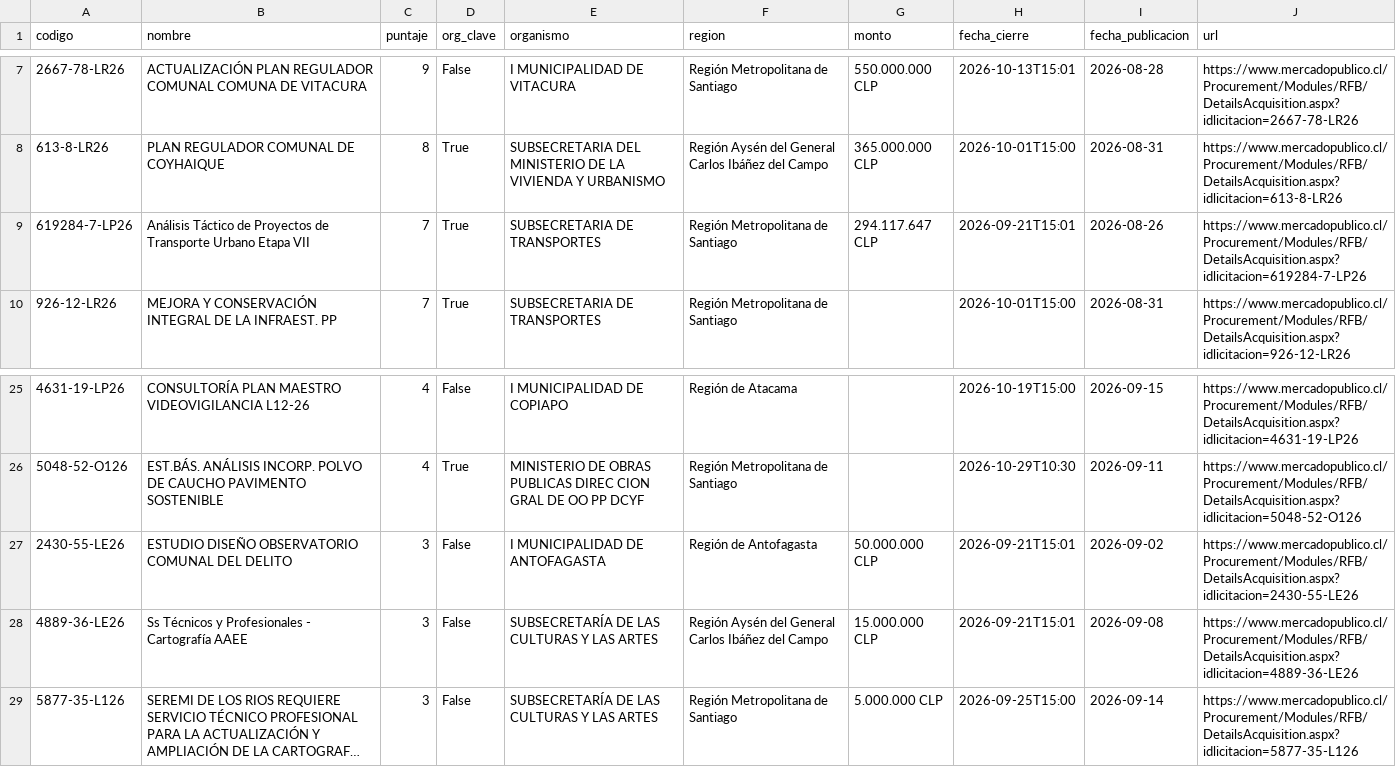
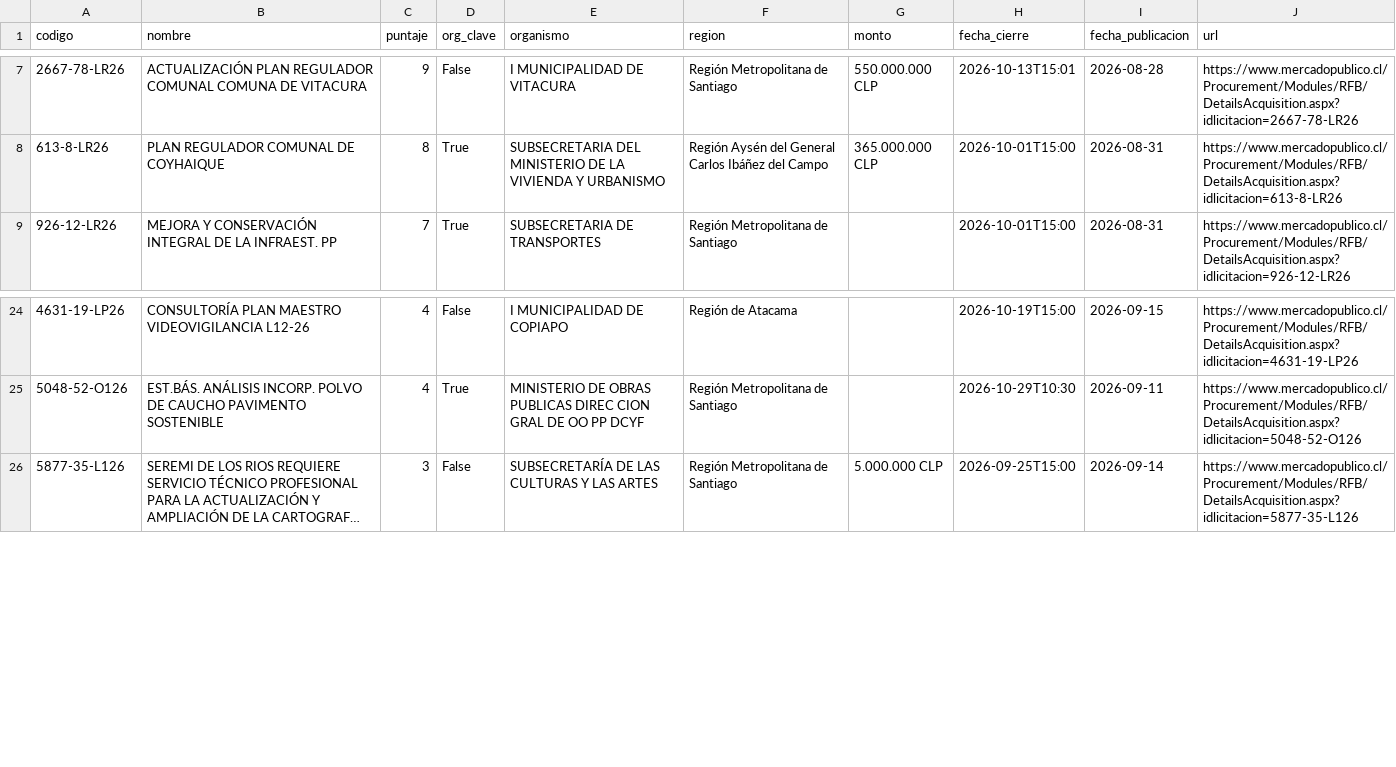
Before and after one commit to romedinag-tech/licitaciones, a CSV file: data/resultados.csv, drawn as a sheet; only a part is shown, gaps mark what is left out; long unchanged cells end in …; the diff names each change by its address in the sheet, - before the commit and + after, or states it on an @@ line.

```diff
--- a/data/resultados.csv
+++ b/data/resultados.csv
-row 9: 619284-7-LP26 | Análisis Táctico de Proyectos de Transporte Urbano Etapa VII | 7 | True | SUBSECRETARIA DE TRANSPORTES | Región Metropolitana de Santiago | 294.117.647 CLP | 2026-09-21T15:01 | 2026-08-26 | https://www.mercadopublico.cl/Procurement/Modules/RFB/DetailsAcquisition.aspx?idlicitacion=619284-7-LP26
-row 27: 2430-55-LE26 | ESTUDIO DISEÑO OBSERVATORIO COMUNAL DEL DELITO | 3 | False | I MUNICIPALIDAD DE ANTOFAGASTA | Región de Antofagasta | 50.000.000 CLP | 2026-09-21T15:01 | 2026-09-02 | https://www.mercadopublico.cl/Procurement/Modules/RFB/DetailsAcquisition.aspx?idlicitacion=2430-55-LE26
-row 28: 4889-36-LE26 | Ss Técnicos y Profesionales - Cartografía AAEE | 3 | False | SUBSECRETARÍA DE LAS CULTURAS Y LAS ARTES | Región Aysén del General Carlos Ibáñez del Campo | 15.000.000 CLP | 2026-09-21T15:01 | 2026-09-08 | https://www.mercadopublico.cl/Procurement/Modules/RFB/DetailsAcquisition.aspx?idlicitacion=4889-36-LE26
```
Also changed, not shown: 2 other files.
